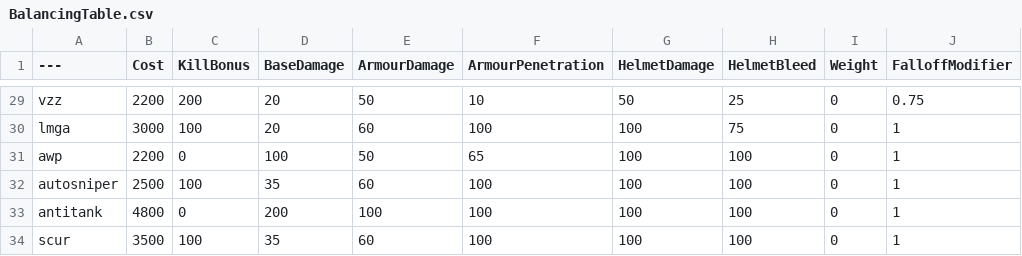
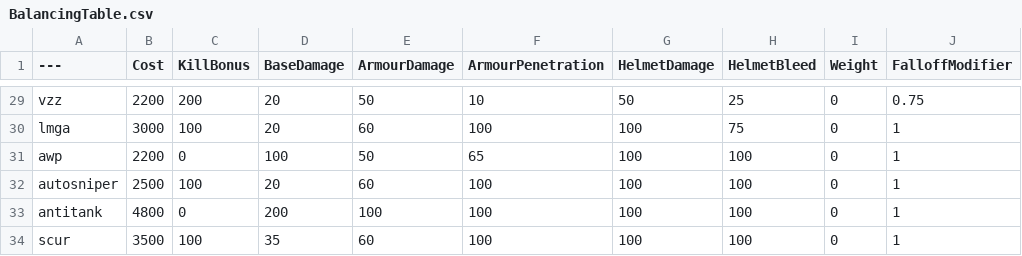
Before and after one commit to vankruptgames/BalancingTable, a CSV file: BalancingTable.csv, drawn as a sheet; only a part is shown, gaps mark what is left out; the diff names each change by its address in the sheet, - before the commit and + after, or states it on an @@ line.

Commit message:
Update BalancingTable.csv

```diff
--- a/BalancingTable.csv
+++ b/BalancingTable.csv
-D32 (BaseDamage): 35
+D32 (BaseDamage): 20
```
